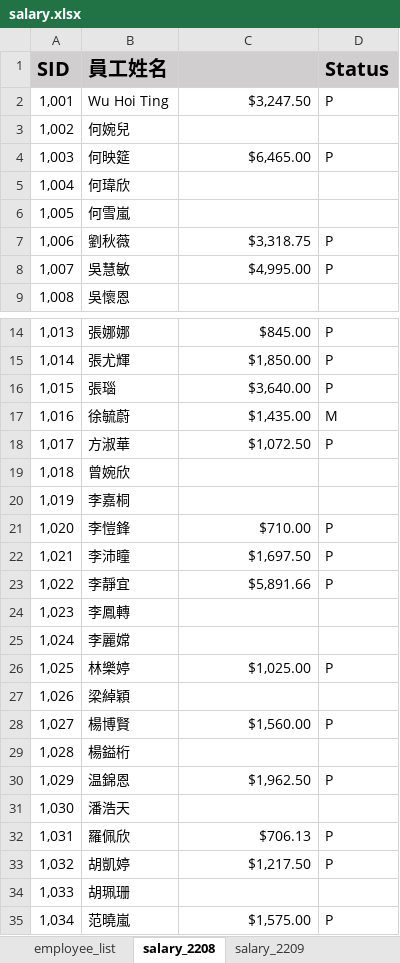
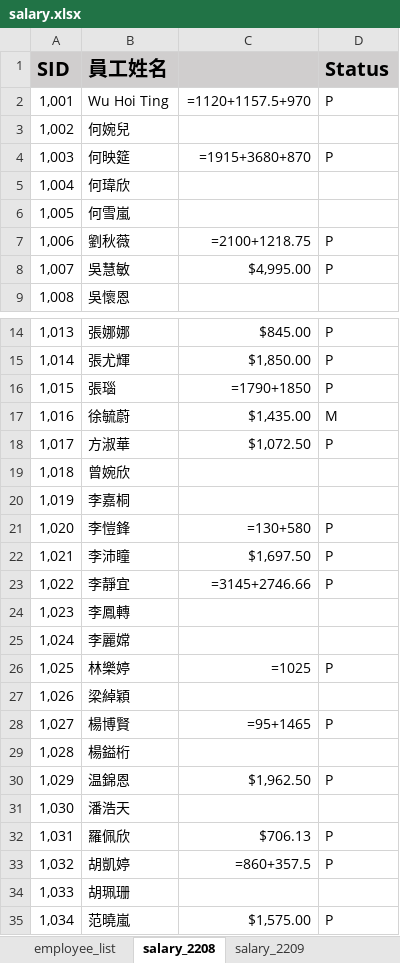
Before and after one commit to SunnyFarmDay/mushroom, an Excel workbook: ExcelToSql/salary.xlsx, sheet salary_2208, drawn as a sheet; only a part is shown, gaps mark what is left out; values as stored, in another font and other column widths than the file's, no borders; formulas without a stored value are shown as written; the diff covers the shown part only; the diff names each change by its address in the sheet, - before the commit and + after, or states it on an @@ line.

```diff
--- a/ExcelToSql/salary.xlsx (sheet salary_2208)
+++ b/ExcelToSql/salary.xlsx (sheet salary_2208)
-C2: $3,247.50
+C2: =1120+1157.5+970
-C4: $6,465.00
+C4: =1915+3680+870
-C7: $3,318.75
+C7: =2100+1218.75
-C16: $3,640.00
+C16: =1790+1850
-C21: $710.00
+C21: =130+580
-C23: $5,891.66
+C23: =3145+2746.66
-C26: $1,025.00
+C26: =1025
-C28: $1,560.00
+C28: =95+1465
-C33: $1,217.50
+C33: =860+357.5
```
Also changed, not shown: 13 edited cells elsewhere in this sheet, sheet salary_2302, sheet salary_2303, sheet generated_history, sheet salary_2210, sheet salary_2301, sheet salary_2303_old, 1 more sheet, 5 other files.
